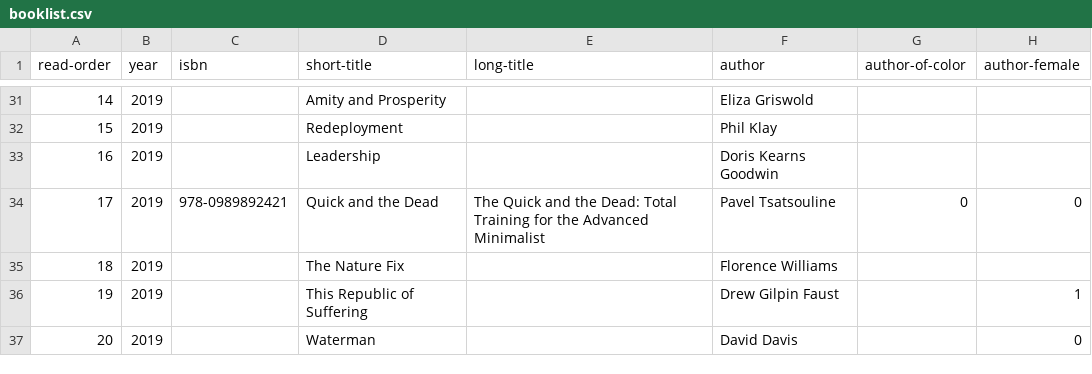
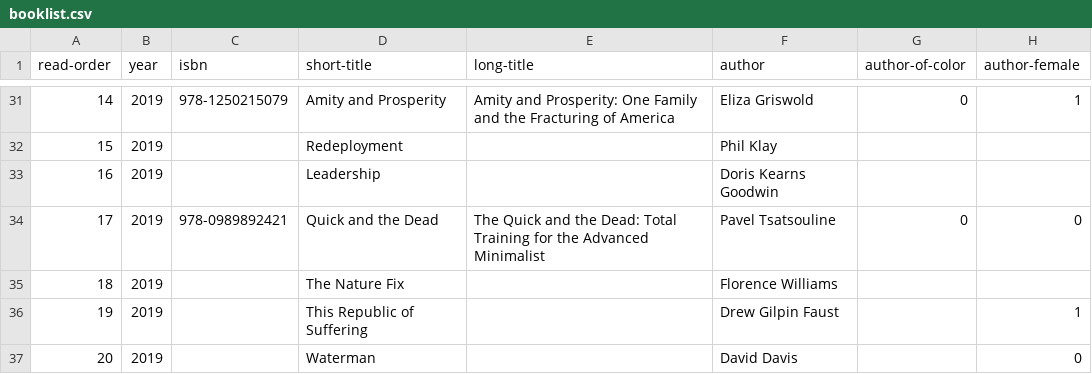
Before and after one commit to davemoyer/books-interactive, a CSV file: booklist.csv, drawn as a sheet; only a part is shown, gaps mark what is left out; the diff covers the shown part only.

```diff
--- a/booklist.csv
+++ b/booklist.csv
@@ -31,2 +31,2 @@ read-order,year,isbn,short-title,long-title,author,author-of-color,author-female
-14,2019,,Amity and Prosperity ,,Eliza Griswold,,
+14,2019,978-1250215079,Amity and Prosperity ,Amity and Prosperity: One Family and the Fracturing of America,Eliza Griswold,0,1
 15,2019,,Redeployment ,,Phil Klay,,
```
Also changed, not shown: 35 edited cells elsewhere in this file, 3 other files.
